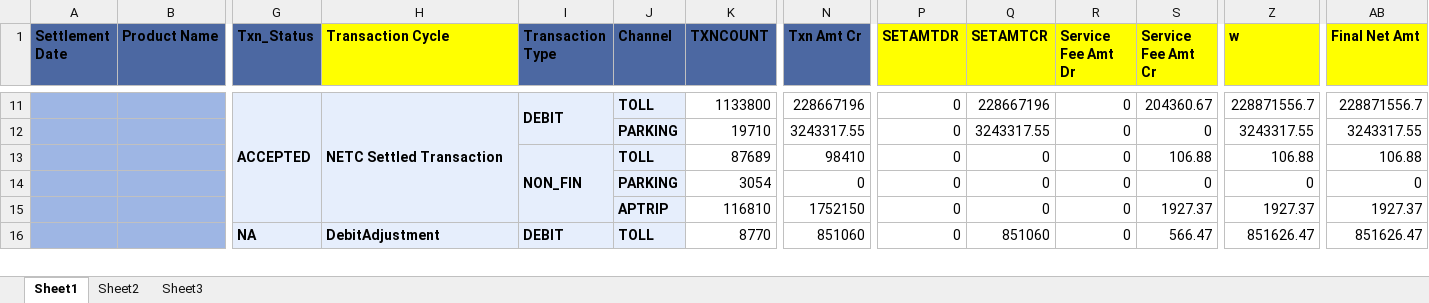
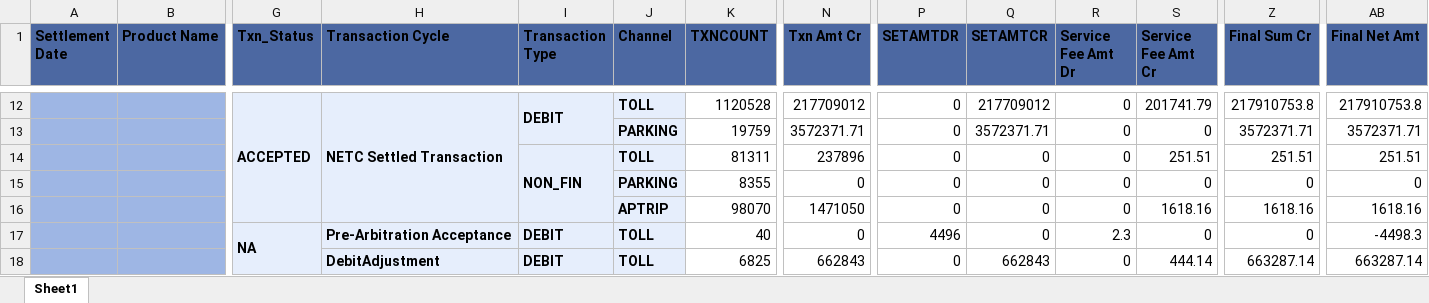
Before and after one commit to Sayandeep27/ICICI_ETOLL_DYNAMIC, an Excel workbook: dsr_report.xlsx, sheet Sheet1, drawn as a sheet; only a part is shown, gaps mark what is left out; values as stored, in another font and other column widths than the file's, no borders; removed rows and columns are numbered as before the commit, all else as after; rows hold the shown columns only; the diff covers the shown part only; the diff names each change by its address in the sheet, - before the commit and + after, or states it on an @@ line.

```diff
--- a/dsr_report.xlsx (sheet Sheet1)
+++ b/dsr_report.xlsx (sheet Sheet1)
-sheet tab: Sheet2
-sheet tab: Sheet3
-H1 fill: #FFFF00
+H1 fill: #4C68A2
-P1:S1 fill: #FFFF00
+P1:S1 fill: #4C68A2
-Z1: w
+Z1: Final Sum Cr
-Z1 fill: #FFFF00
+Z1 fill: #4C68A2
-AB1 fill: #FFFF00
+AB1 fill: #4C68A2
-K12 (TXNCOUNT): 1133800
+K12 (TXNCOUNT): 1120528
-N12 (Txn Amt Cr): 228667196
+N12 (Txn Amt Cr): 217709012
-Q12 (SETAMTCR): 228667196
+Q12 (SETAMTCR): 217709012
-S12 (Service Fee Amt Cr): 204360.67
+S12 (Service Fee Amt Cr): 201741.79
-Z12 (Final Sum Cr): 228871556.7
+Z12 (Final Sum Cr): 217910753.8
-AB12 (Final Net Amt): 228871556.7
+AB12 (Final Net Amt): 217910753.8
-K13 (TXNCOUNT): 19710
+K13 (TXNCOUNT): 19759
-N13 (Txn Amt Cr): 3243317.55
+N13 (Txn Amt Cr): 3572371.71
-Q13 (SETAMTCR): 3243317.55
+Q13 (SETAMTCR): 3572371.71
-Z13 (Final Sum Cr): 3243317.55
+Z13 (Final Sum Cr): 3572371.71
-AB13 (Final Net Amt): 3243317.55
+AB13 (Final Net Amt): 3572371.71
-K14 (TXNCOUNT): 87689
+K14 (TXNCOUNT): 81311
-N14 (Txn Amt Cr): 98410
+N14 (Txn Amt Cr): 237896
-S14 (Service Fee Amt Cr): 106.88
+S14 (Service Fee Amt Cr): 251.51
-Z14 (Final Sum Cr): 106.88
+Z14 (Final Sum Cr): 251.51
-AB14 (Final Net Amt): 106.88
+AB14 (Final Net Amt): 251.51
-K15 (TXNCOUNT): 3054
+K15 (TXNCOUNT): 8355
-K16 (TXNCOUNT): 116810
+K16 (TXNCOUNT): 98070
-N16 (Txn Amt Cr): 1752150
+N16 (Txn Amt Cr): 1471050
-S16 (Service Fee Amt Cr): 1927.37
+S16 (Service Fee Amt Cr): 1618.16
-Z16 (Final Sum Cr): 1927.37
+Z16 (Final Sum Cr): 1618.16
-AB16 (Final Net Amt): 1927.37
+AB16 (Final Net Amt): 1618.16
+row 17:  |  | NA | Pre-Arbitration Acceptance | DEBIT | TOLL | 40 | 0 | 4496 | 0 | 2.3 | 0 | 0 | -4498.3
-G18 (Txn_Status): NA
+G18 (Txn_Status): (empty)
-G16:G24 merged
-K18 (TXNCOUNT): 8770
+K18 (TXNCOUNT): 6825
-N18 (Txn Amt Cr): 851060
+N18 (Txn Amt Cr): 662843
-Q18 (SETAMTCR): 851060
+Q18 (SETAMTCR): 662843
-S18 (Service Fee Amt Cr): 566.47
+S18 (Service Fee Amt Cr): 444.14
-Z18 (Final Sum Cr): 851626.47
+Z18 (Final Sum Cr): 663287.14
-AB18 (Final Net Amt): 851626.47
+AB18 (Final Net Amt): 663287.14
```
Also changed, not shown: 7 added rows, 6 removed rows, 89 edited cells and cell formats elsewhere in this sheet, 4 other files.
